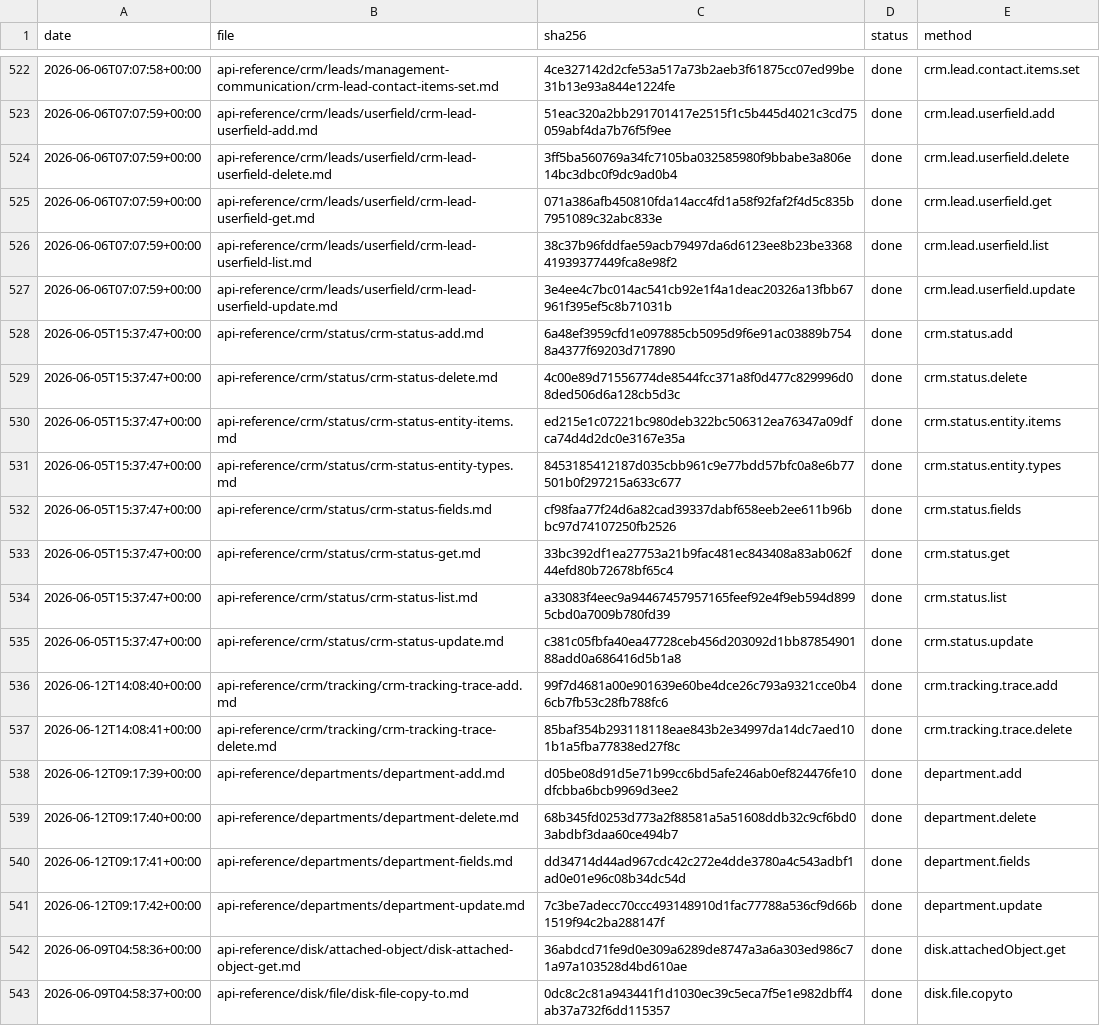
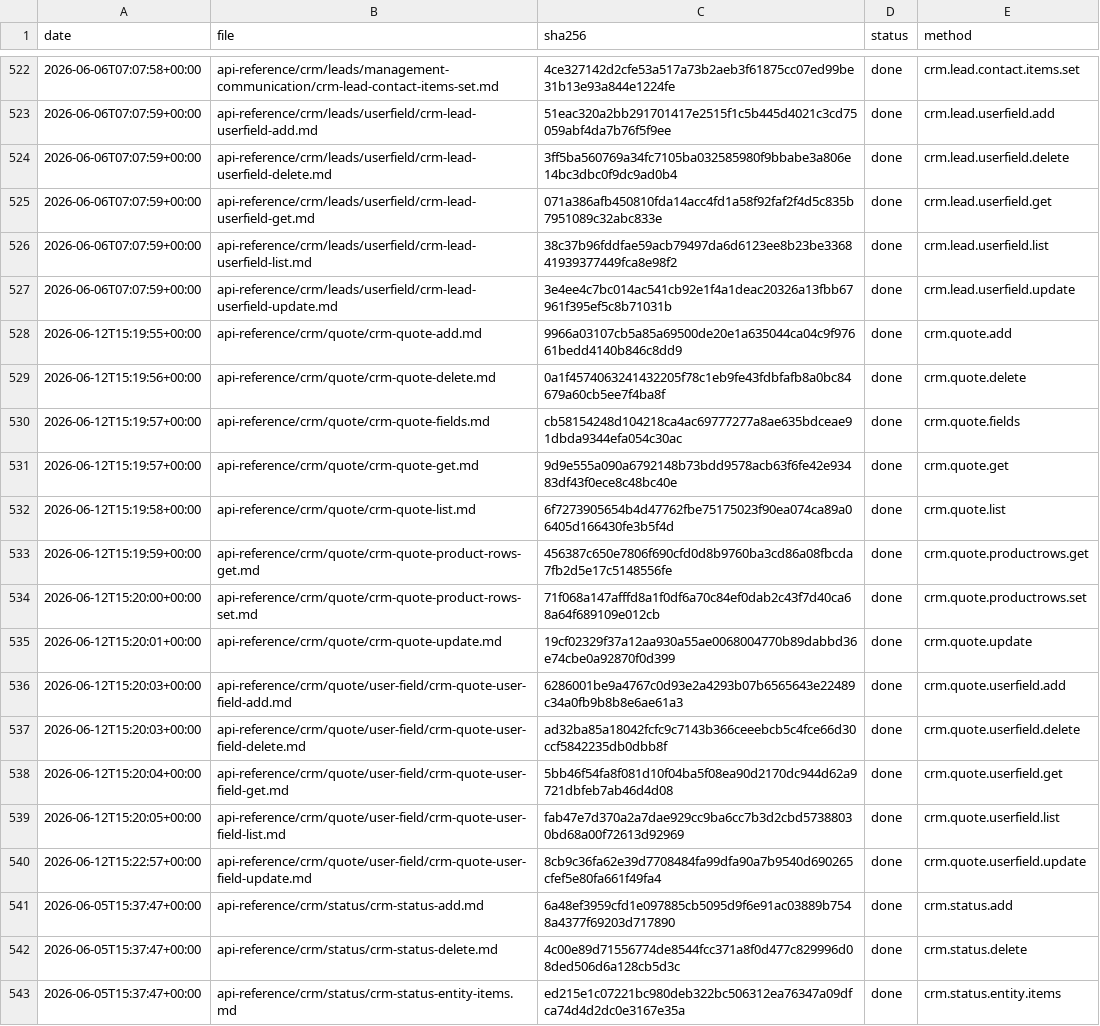
Before and after one commit to IgorShevchik/b24-rest-docs, a TSV file: .actualize/ledger.tsv, drawn as a sheet; only a part is shown, gaps mark what is left out; the shorter side is filled out with more unchanged rows; the diff names each change by its address in the sheet, - before the commit and + after, or states it on an @@ line.

```diff
--- a/.actualize/ledger.tsv
+++ b/.actualize/ledger.tsv
+row 528: 2026-06-12T15:19:55+00:00 | api-reference/crm/quote/crm-quote-add.md | 9966a03107cb5a85a69500de20e1a635044ca04c9f97661bedd4140b846c8dd9 | done | crm.quote.add
+row 529: 2026-06-12T15:19:56+00:00 | api-reference/crm/quote/crm-quote-delete.md | 0a1f4574063241432205f78c1eb9fe43fdbfafb8a0bc84679a60cb5ee7f4ba8f | done | crm.quote.delete
+row 530: 2026-06-12T15:19:57+00:00 | api-reference/crm/quote/crm-quote-fields.md | cb58154248d104218ca4ac69777277a8ae635bdceae91dbda9344efa054c30ac | done | crm.quote.fields
+row 531: 2026-06-12T15:19:57+00:00 | api-reference/crm/quote/crm-quote-get.md | 9d9e555a090a6792148b73bdd9578acb63f6fe42e93483df43f0ece8c48bc40e | done | crm.quote.get
+row 532: 2026-06-12T15:19:58+00:00 | api-reference/crm/quote/crm-quote-list.md | 6f7273905654b4d47762fbe75175023f90ea074ca89a06405d166430fe3b5f4d | done | crm.quote.list
+row 533: 2026-06-12T15:19:59+00:00 | api-reference/crm/quote/crm-quote-product-rows-get.md | 456387c650e7806f690cfd0d8b9760ba3cd86a08fbcda7fb2d5e17c5148556fe | done | crm.quote.productrows.get
+row 534: 2026-06-12T15:20:00+00:00 | api-reference/crm/quote/crm-quote-product-rows-set.md | 71f068a147afffd8a1f0df6a70c84ef0dab2c43f7d40ca68a64f689109e012cb | done | crm.quote.productrows.set
+row 535: 2026-06-12T15:20:01+00:00 | api-reference/crm/quote/crm-quote-update.md | 19cf02329f37a12aa930a55ae0068004770b89dabbd36e74cbe0a92870f0d399 | done | crm.quote.update
+row 536: 2026-06-12T15:20:03+00:00 | api-reference/crm/quote/user-field/crm-quote-user-field-add.md | 6286001be9a4767c0d93e2a4293b07b6565643e22489c34a0fb9b8b8e6ae61a3 | done | crm.quote.userfield.add
+row 537: 2026-06-12T15:20:03+00:00 | api-reference/crm/quote/user-field/crm-quote-user-field-delete.md | ad32ba85a18042fcfc9c7143b366ceeebcb5c4fce66d30ccf5842235db0dbb8f | done | crm.quote.userfield.delete
+row 538: 2026-06-12T15:20:04+00:00 | api-reference/crm/quote/user-field/crm-quote-user-field-get.md | 5bb46f54fa8f081d10f04ba5f08ea90d2170dc944d62a9721dbfeb7ab46d4d08 | done | crm.quote.userfield.get
+row 539: 2026-06-12T15:20:05+00:00 | api-reference/crm/quote/user-field/crm-quote-user-field-list.md | fab47e7d370a2a7dae929cc9ba6cc7b3d2cbd57388030bd68a00f72613d92969 | done | crm.quote.userfield.list
+row 540: 2026-06-12T15:22:57+00:00 | api-reference/crm/quote/user-field/crm-quote-user-field-update.md | 8cb9c36fa62e39d7708484fa99dfa90a7b9540d690265cfef5e80fa661f49fa4 | done | crm.quote.userfield.update
```
Also changed, not shown: 13 other files.
